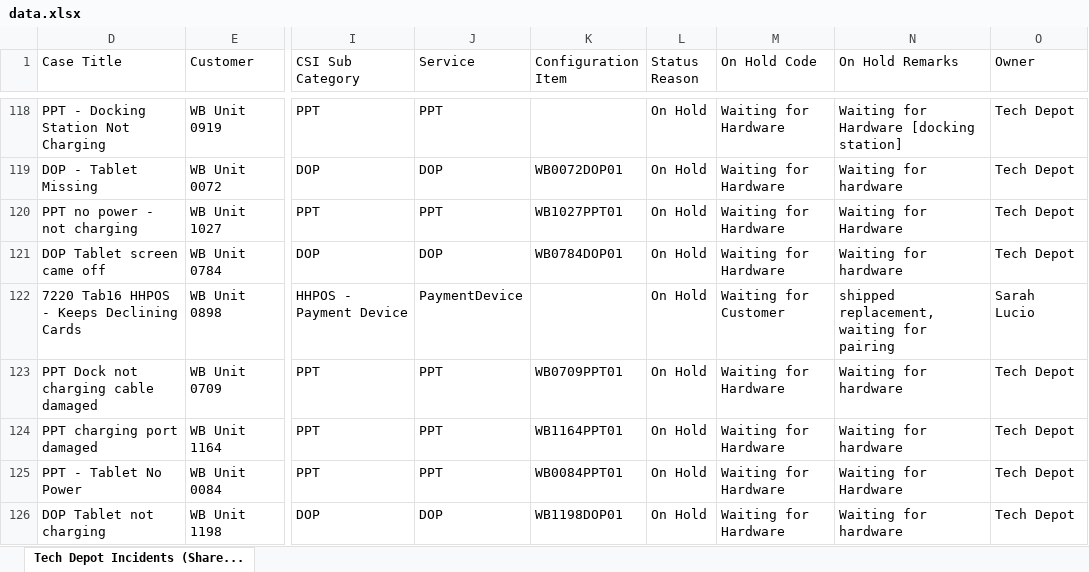
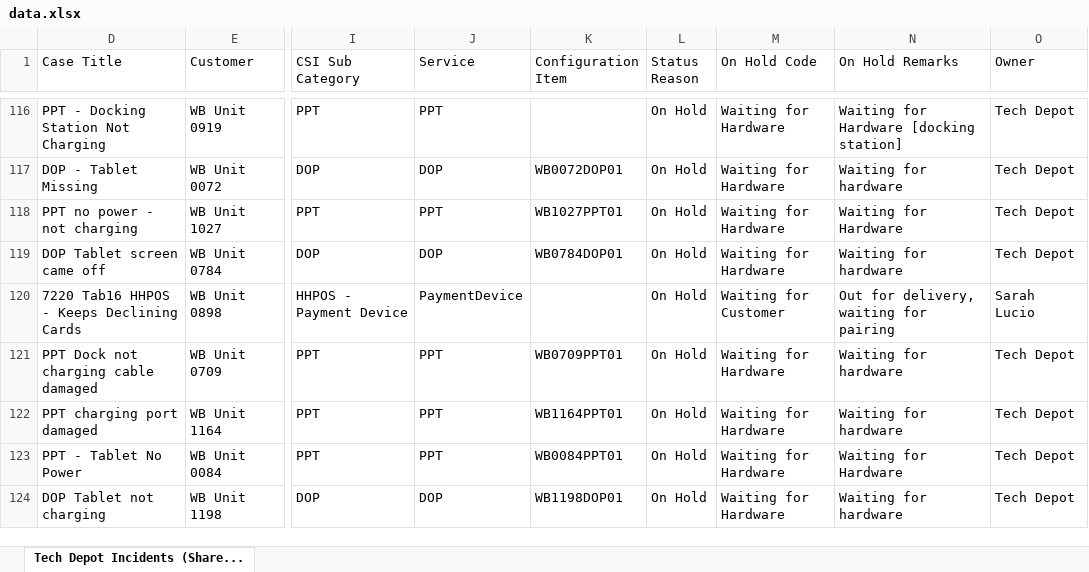
Before and after one commit to lcee210/tech-depot-hud, an Excel workbook: data.xlsx, sheet Tech Depot Incidents (Share..., drawn as a sheet; only a part is shown, gaps mark what is left out; values as stored, in another font and other column widths than the file's, no borders; table styles not drawn; addresses are those after the commit; the diff covers the shown part only; the diff names each change by its address in the sheet, - before the commit and + after, or states it on an @@ line.

```diff
--- a/data.xlsx (sheet Tech Depot Incidents (Share...)
+++ b/data.xlsx (sheet Tech Depot Incidents (Share...)
-N120 (On Hold Remarks): shipped replacement, waiting for pairing
+N120 (On Hold Remarks): Out for delivery, waiting for pairing
```
Also changed, not shown: 1 added row, 3 removed rows and 23 edited cells elsewhere in this sheet, hidden cells, projects.xlsx, 1 other file.
